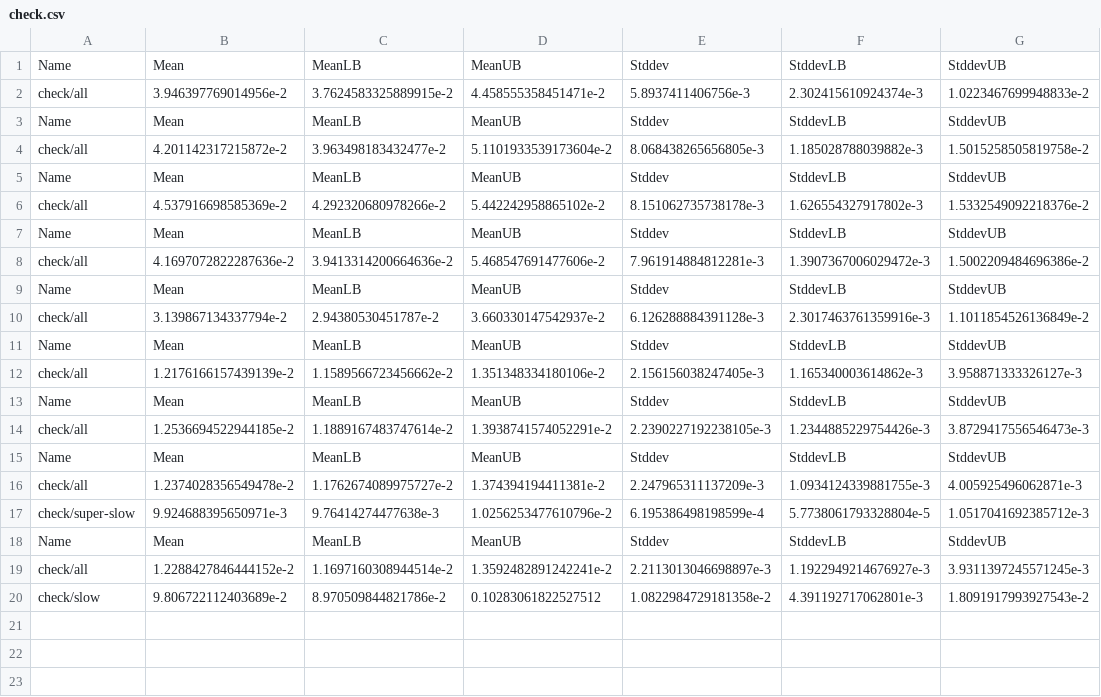
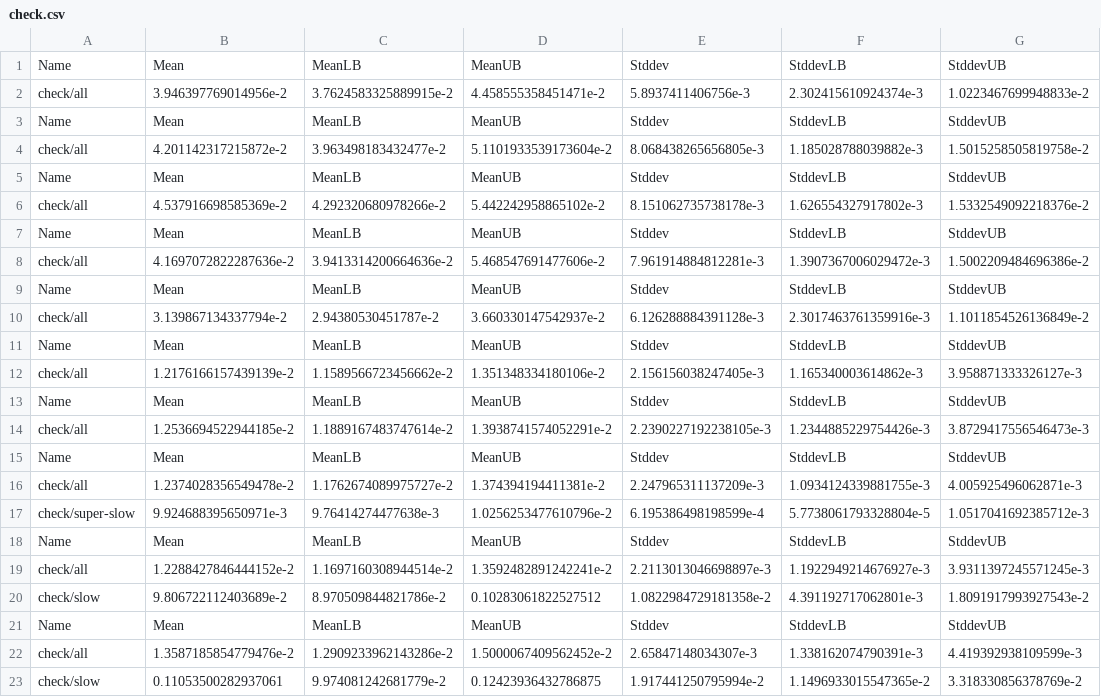
Before and after one commit to maxigit/warehouse-planner, a CSV file: results/check.csv, drawn as a sheet; the diff names each change by its address in the sheet, - before the commit and + after, or states it on an @@ line.

```diff
--- a/results/check.csv
+++ b/results/check.csv
+row 21: Name | Mean | MeanLB | MeanUB | Stddev | StddevLB | StddevUB
+row 22: check/all | 1.3587185854779476e-2 | 1.2909233962143286e-2 | 1.5000067409562452e-2 | 2.65847148034307e-3 | 1.338162074790391e-3 | 4.419392938109599e-3
+row 23: check/slow | 0.11053500282937061 | 9.974081242681779e-2 | 0.12423936432786875 | 1.917441250795994e-2 | 1.1496933015547365e-2 | 3.318330856378769e-2
```
Also changed, not shown: results/slow.csv, 6 other files.
